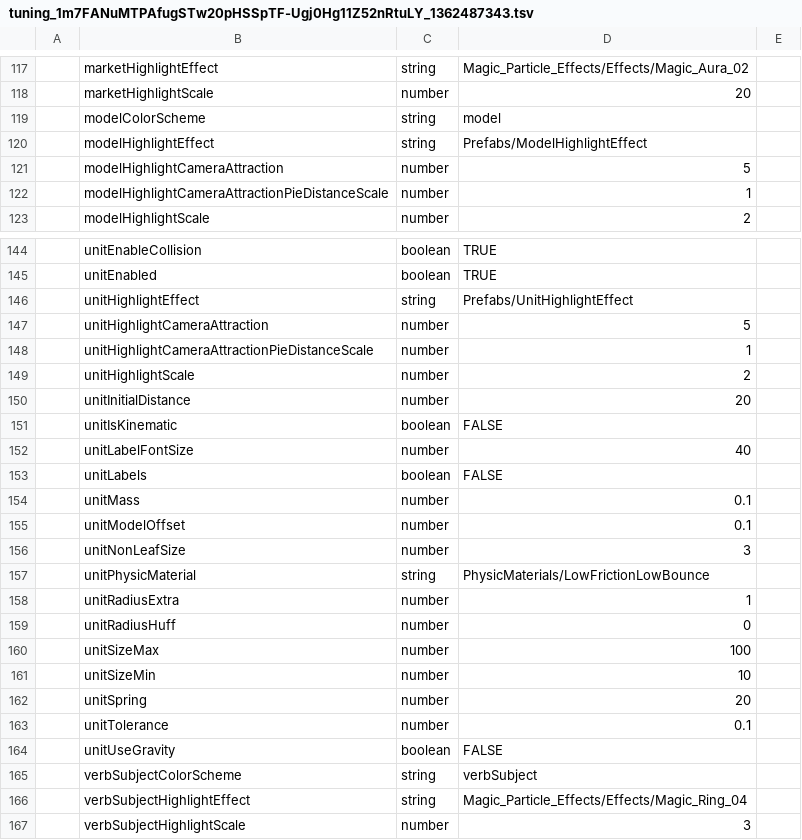
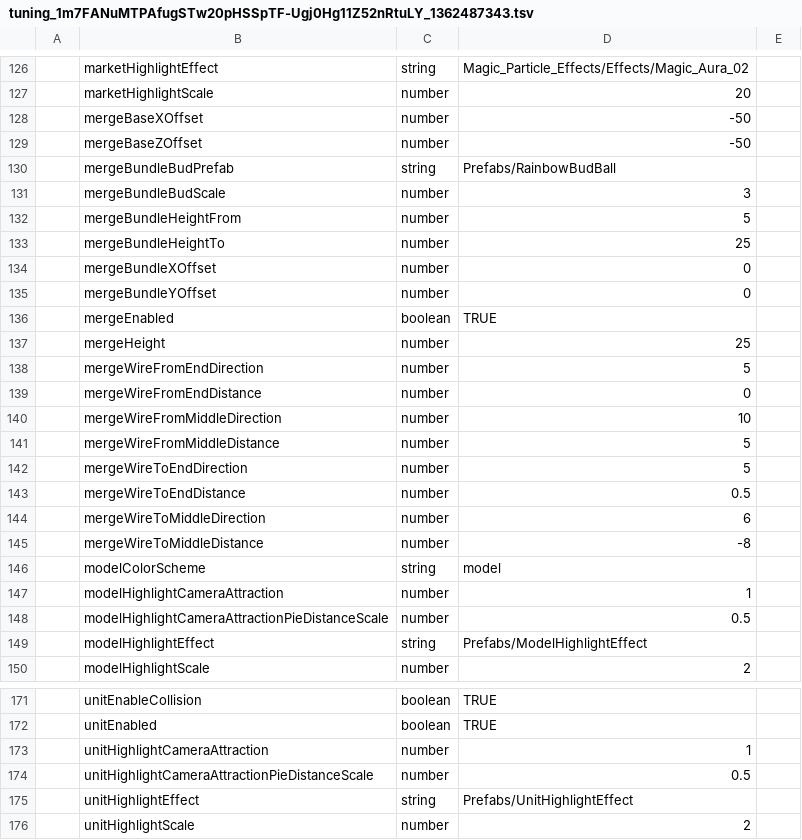
Before and after one commit to LazurasLong/UnityJS, a TSV file: UnityJS/Assets/StreamingAssets/sheets/tuning_1m7FANuMTPAfugSTw20pHSSpTF-Ugj0Hg11Z52nRtuLY_1362487343.tsv, drawn as a sheet; only a part is shown, gaps mark what is left out; the shorter side is filled out with more unchanged rows; removed rows and columns are numbered as before the commit, all else as after; the diff covers the shown part only; the diff names each change by its address in the sheet, - before the commit and + after, or states it on an @@ line.

```diff
--- a/UnityJS/Assets/StreamingAssets/sheets/tuning_1m7FANuMTPAfugSTw20pHSSpTF-Ugj0Hg11Z52nRtuLY_1362487343.tsv
+++ b/UnityJS/Assets/StreamingAssets/sheets/tuning_1m7FANuMTPAfugSTw20pHSSpTF-Ugj0Hg11Z52nRtuLY_1362487343.tsv
+row 128:  | mergeBaseXOffset | number | -50
+row 129:  | mergeBaseZOffset | number | -50
+row 130:  | mergeBundleBudPrefab | string | Prefabs/RainbowBudBall
+row 131:  | mergeBundleBudScale | number | 3
+row 132:  | mergeBundleHeightFrom | number | 5
+row 133:  | mergeBundleHeightTo | number | 25
+row 134:  | mergeBundleXOffset | number | 0
+row 135:  | mergeBundleYOffset | number | 0
+row 136:  | mergeEnabled | boolean | TRUE
+row 137:  | mergeHeight | number | 25
+row 138:  | mergeWireFromEndDirection | number | 5
+row 139:  | mergeWireFromEndDistance | number | 0
+row 140:  | mergeWireFromMiddleDirection | number | 10
+row 141:  | mergeWireFromMiddleDistance | number | 5
+row 142:  | mergeWireToEndDirection | number | 5
+row 143:  | mergeWireToEndDistance | number | 0.5
+row 144:  | mergeWireToMiddleDirection | number | 6
+row 145:  | mergeWireToMiddleDistance | number | -8
+row 147:  | modelHighlightCameraAttraction | number | 1
+row 148:  | modelHighlightCameraAttractionPieDistanceScale | number | 0.5
-row 121:  | modelHighlightCameraAttraction | number | 5
-row 122:  | modelHighlightCameraAttractionPieDistanceScale | number | 1
+row 173:  | unitHighlightCameraAttraction | number | 1
+row 174:  | unitHighlightCameraAttractionPieDistanceScale | number | 0.5
-row 147:  | unitHighlightCameraAttraction | number | 5
-row 148:  | unitHighlightCameraAttractionPieDistanceScale | number | 1
```
Also changed, not shown: 9 added rows and 4 edited cells elsewhere in this file, UnityJS/Assets/StreamingAssets/sheets/jsonsters_1nh8tlnanRaTmY8amABggxc0emaXCukCYR18EGddiC4w_131799685.tsv, UnityJS/Assets/StreamingAssets/sheets/rangeSchemas_1m7FANuMTPAfugSTw20pHSSpTF-Ugj0Hg11Z52nRtuLY_1317289743.tsv, 29 other files.
